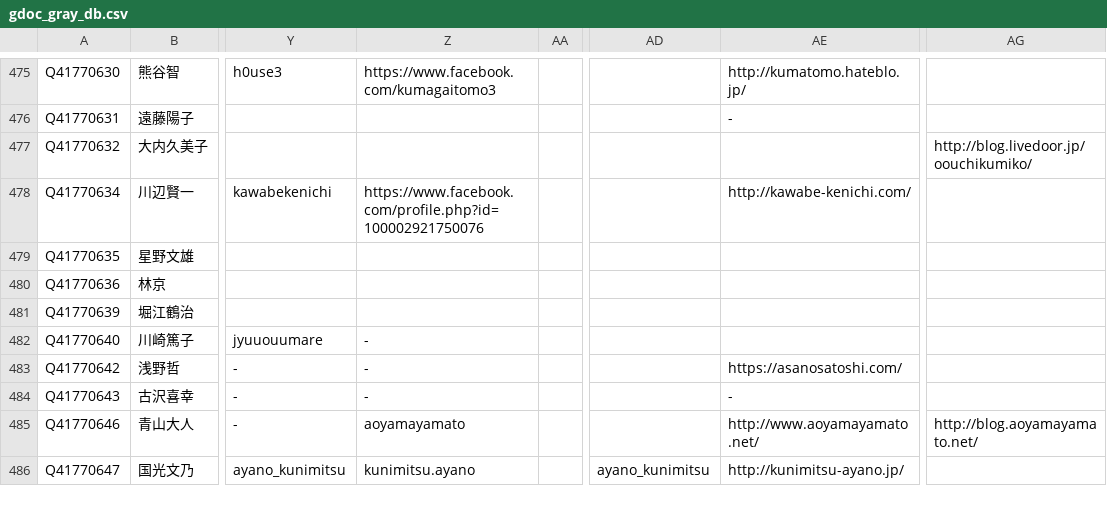
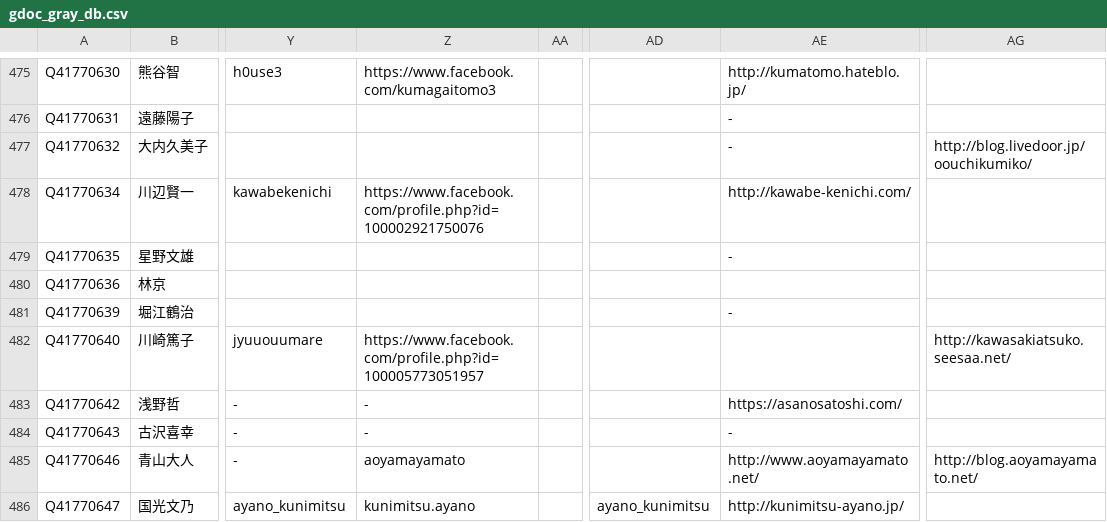
Before and after one commit to hkwi/shuin48pre, a CSV file: docs/gdoc_gray_db.csv, drawn as a sheet; only a part is shown, gaps mark what is left out; the diff covers the shown part only; the diff names each change by its address in the sheet, - before the commit and + after, or states it on an @@ line.

```diff
--- a/docs/gdoc_gray_db.csv
+++ b/docs/gdoc_gray_db.csv
-AE477: (empty)
+AE477: -
-AE479: (empty)
+AE479: -
-AE481: (empty)
+AE481: -
-Z482: -
+Z482: https://www.facebook.com/profile.php?id=100005773051957
-AG482: (empty)
+AG482: http://kawasakiatsuko.seesaa.net/
```
Also changed, not shown: 17 edited cells elsewhere in this file, 3 other files.
